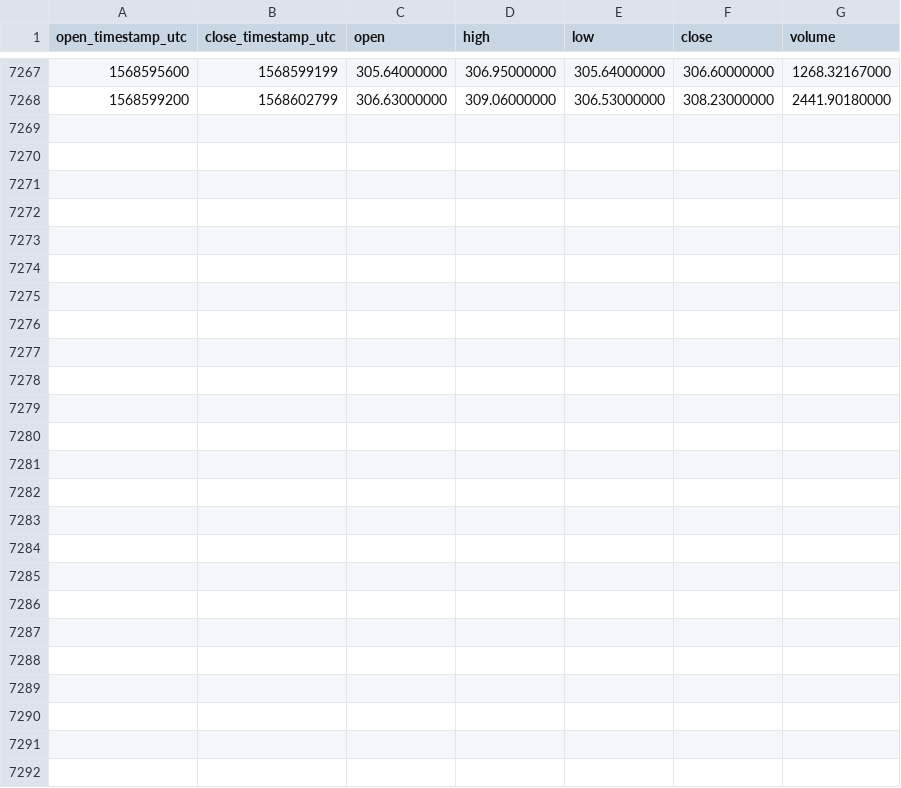
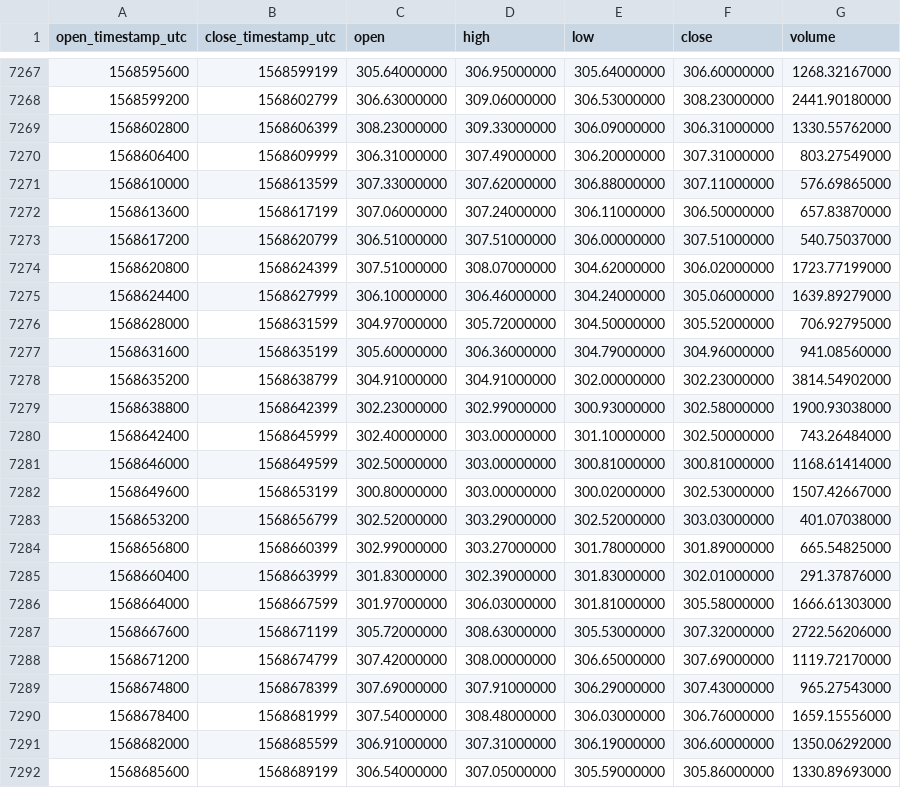
Before and after one commit to cryptobigbro/binance-BCHABCUSDT, a CSV file: binance-BCHABCUSDT-1h.csv, drawn as a sheet; only a part is shown, gaps mark what is left out.

Commit message:
Update OHLCV data.

```diff
--- a/binance-BCHABCUSDT-1h.csv
+++ b/binance-BCHABCUSDT-1h.csv
@@ -7268 +7268,25 @@ open_timestamp_utc,close_timestamp_utc,open,high,low,close,volume
 1568599200,1568602799,306.63000000,309.06000000,306.53000000,308.23000000,2441.90180000
+1568602800,1568606399,308.23000000,309.33000000,306.09000000,306.31000000,1330.55762000
+1568606400,1568609999,306.31000000,307.49000000,306.20000000,307.31000000,803.27549000
+1568610000,1568613599,307.33000000,307.62000000,306.88000000,307.11000000,576.69865000
+1568613600,1568617199,307.06000000,307.24000000,306.11000000,306.50000000,657.83870000
+1568617200,1568620799,306.51000000,307.51000000,306.00000000,307.51000000,540.75037000
+1568620800,1568624399,307.51000000,308.07000000,304.62000000,306.02000000,1723.77199000
+1568624400,1568627999,306.10000000,306.46000000,304.24000000,305.06000000,1639.89279000
+1568628000,1568631599,304.97000000,305.72000000,304.50000000,305.52000000,706.92795000
+1568631600,1568635199,305.60000000,306.36000000,304.79000000,304.96000000,941.08560000
+1568635200,1568638799,304.91000000,304.91000000,302.00000000,302.23000000,3814.54902000
+1568638800,1568642399,302.23000000,302.99000000,300.93000000,302.58000000,1900.93038000
+1568642400,1568645999,302.40000000,303.00000000,301.10000000,302.50000000,743.26484000
+1568646000,1568649599,302.50000000,303.00000000,300.81000000,300.81000000,1168.61414000
+1568649600,1568653199,300.80000000,303.00000000,300.02000000,302.53000000,1507.42667000
+1568653200,1568656799,302.52000000,303.29000000,302.52000000,303.03000000,401.07038000
+1568656800,1568660399,302.99000000,303.27000000,301.78000000,301.89000000,665.54825000
+1568660400,1568663999,301.83000000,302.39000000,301.83000000,302.01000000,291.37876000
+1568664000,1568667599,301.97000000,306.03000000,301.81000000,305.58000000,1666.61303000
+1568667600,1568671199,305.72000000,308.63000000,305.53000000,307.32000000,2722.56206000
+1568671200,1568674799,307.42000000,308.00000000,306.65000000,307.69000000,1119.72170000
+1568674800,1568678399,307.69000000,307.91000000,306.29000000,307.43000000,965.27543000
+1568678400,1568681999,307.54000000,308.48000000,306.03000000,306.76000000,1659.15556000
+1568682000,1568685599,306.91000000,307.31000000,306.19000000,306.60000000,1350.06292000
+1568685600,1568689199,306.54000000,307.05000000,305.59000000,305.86000000,1330.89693000
```
Also changed, not shown: binance-BCHABCUSDT-1d.csv.
